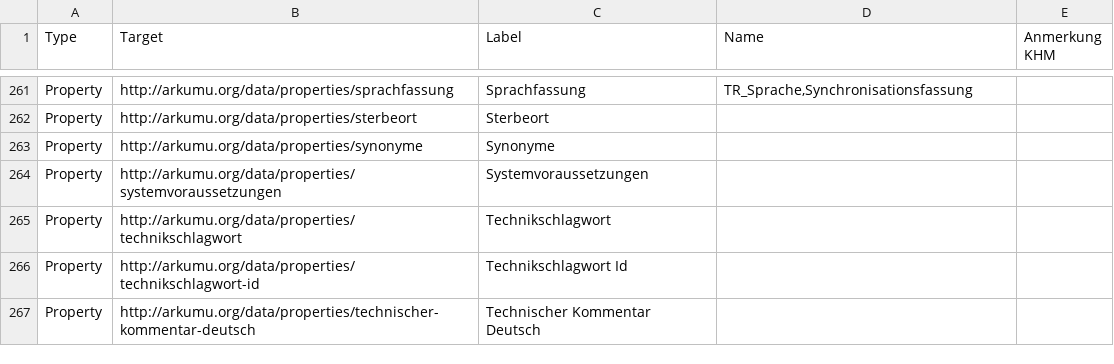
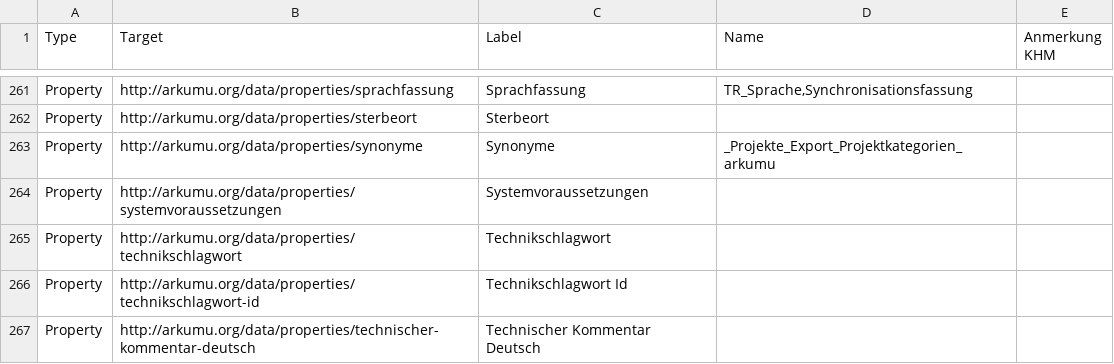
Before and after one commit to arkumu/arkumu-app, a CSV file: data/mappings/khm_labels.csv, drawn as a sheet; only a part is shown, gaps mark what is left out.

```diff
--- a/data/mappings/khm_labels.csv
+++ b/data/mappings/khm_labels.csv
@@ -262,3 +262,3 @@ Property,http://arkumu.org/data/properties/sprachfassung,Sprachfassung,"TR_Sprac
 Property,http://arkumu.org/data/properties/sterbeort,Sterbeort,,
-Property,http://arkumu.org/data/properties/synonyme,Synonyme,,
+Property,http://arkumu.org/data/properties/synonyme,Synonyme,_Projekte_Export_Projektkategorien_arkumu,
 Property,http://arkumu.org/data/properties/systemvoraussetzungen,Systemvoraussetzungen,,
```
Also changed, not shown: data/mappings/hmt_tonband_labels.csv, 3 other files.
